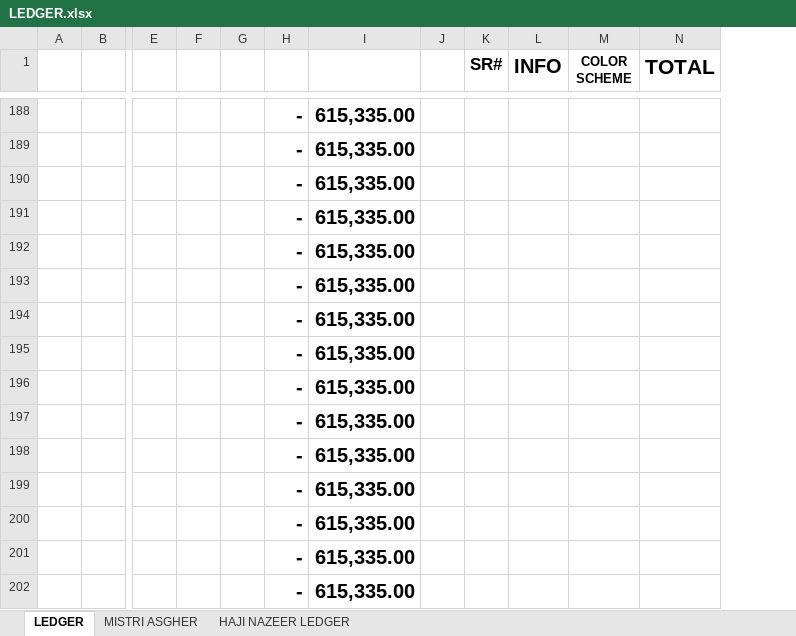
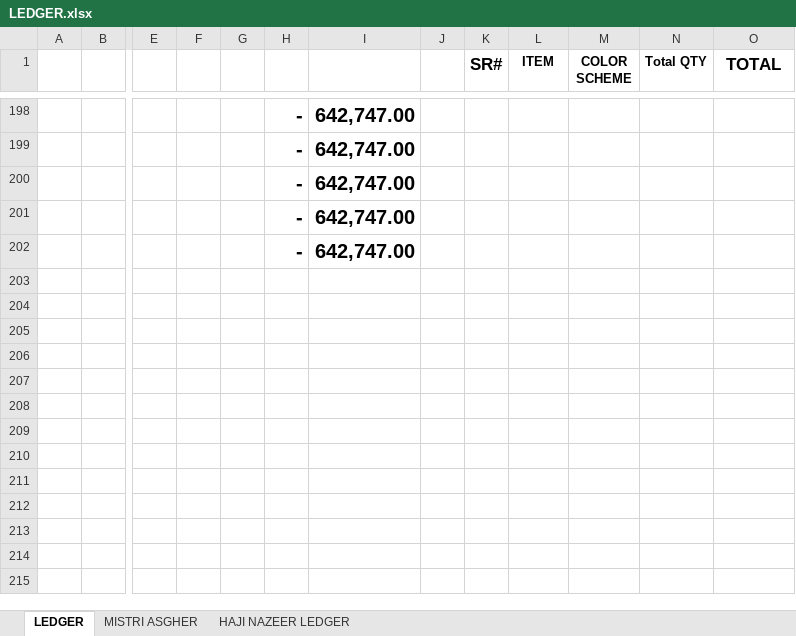
Before and after one commit to Mabbii/HouseContsructionLedger, an Excel workbook: LEDGER.xlsx, sheet LEDGER, drawn as a sheet; only a part is shown, gaps mark what is left out; values as stored, in another font and other column widths than the file's, no borders; conditional formats not drawn; removed rows and columns are numbered as before the commit, all else as after; rows hold the shown columns only; the diff covers the shown part only; the diff names each change by its address in the sheet, - before the commit and + after, or states it on an @@ line.

```diff
--- a/LEDGER.xlsx (sheet LEDGER)
+++ b/LEDGER.xlsx (sheet LEDGER)
-column I, rows 188-192: all 615,335.00
+column I, rows 198-202: all 642,747.00
+column N (Total QTY), empty
-L1: INFO
+L1: ITEM
@@ L1 text size: smaller @@
@@ O1 text size: smaller @@
-row 193:  |  |  |  |  | - | 615,335.00
-row 194:  |  |  |  |  | - | 615,335.00
-row 195:  |  |  |  |  | - | 615,335.00
-row 196:  |  |  |  |  | - | 615,335.00
-row 197:  |  |  |  |  | - | 615,335.00
-row 198:  |  |  |  |  | - | 615,335.00
-row 199:  |  |  |  |  | - | 615,335.00
-row 200:  |  |  |  |  | - | 615,335.00
-row 201:  |  |  |  |  | - | 615,335.00
-row 202:  |  |  |  |  | - | 615,335.00
```
Also changed, not shown: 10 added rows and 9 edited cells elsewhere in this sheet, formulas that keep their value.
